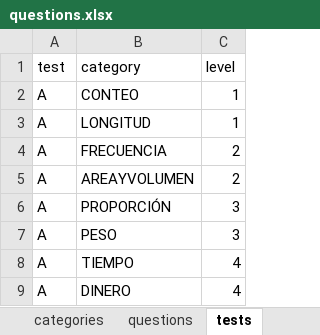
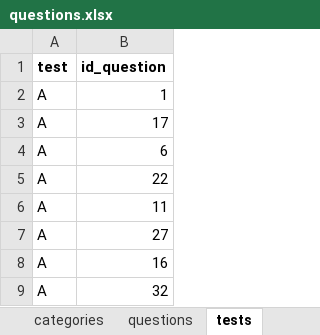
Before and after one commit to sheriffff/fermi, an Excel workbook: public/questions.xlsx, sheet tests, drawn as a sheet; only a part is shown; values as stored, in another font and other column widths than the file's, no borders; charts and pictures not drawn; removed rows and columns are numbered as before the commit, all else as after; the diff names each change by its address in the sheet, - before the commit and + after, or states it on an @@ line.

Commit message:
new questions logic

```diff
--- a/public/questions.xlsx (sheet tests)
+++ b/public/questions.xlsx (sheet tests)
-column B (category), rows 2-9: CONTEO | LONGITUD | FRECUENCIA | AREAYVOLUMEN | PROPORCIÓN | PESO | TIEMPO | DINERO
-column C (level), rows 2-9: 1 | 1 | 2 | 2 | 3 | 3 | 4 | 4
+column B (id_question), rows 2-9: 1 | 17 | 6 | 22 | 11 | 27 | 16 | 32
-A1 bold: off
+A1 bold: on
```
Also changed, not shown: sheet questions, sheet other_questions, sheet categories, 4 other files.
